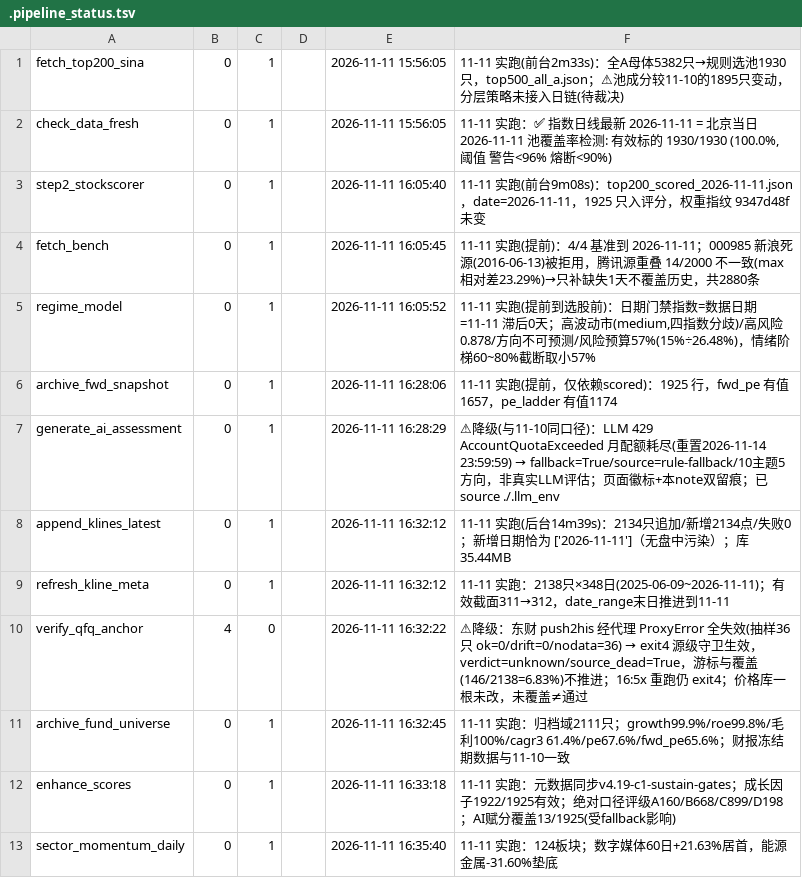
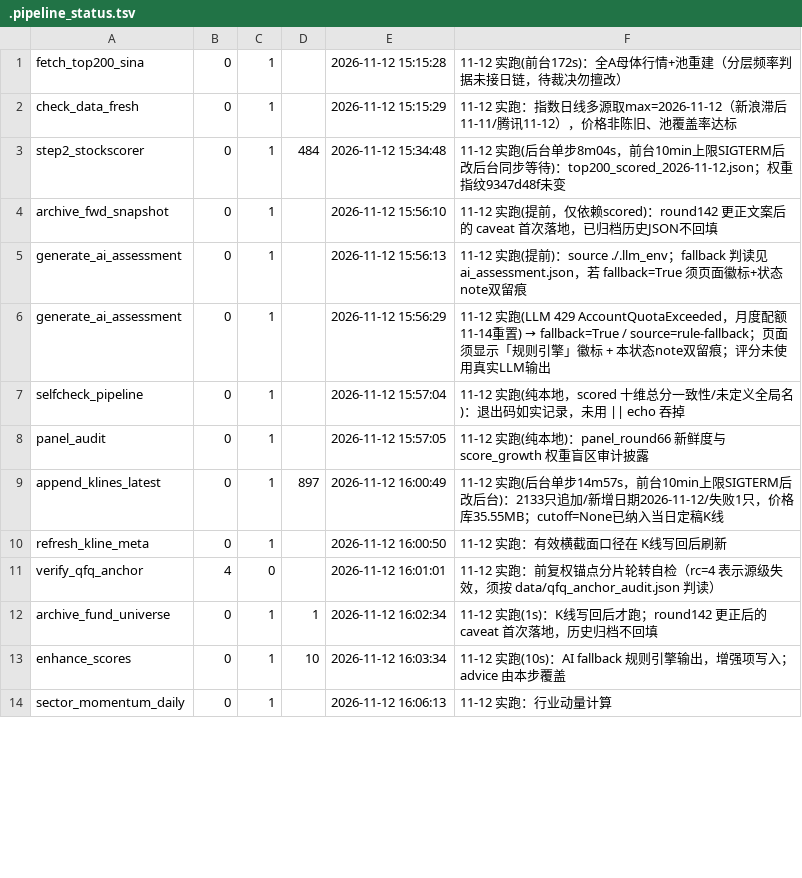
Before and after one commit to cyz87687/stock-top200-report, a TSV file: .pipeline_status.tsv, drawn as a sheet; only a part is shown; removed rows and columns are numbered as before the commit, all else as after; the diff covers the shown part only; the diff names each change by its address in the sheet, - before the commit and + after, or states it on an @@ line.

```diff
--- a/.pipeline_status.tsv
+++ b/.pipeline_status.tsv
-E1: 2026-11-11 15:56:05
+E1: 2026-11-12 15:15:28
-F1: 11-11 实跑(前台2m33s)：全A母体5382只→规则选池1930只，top500_all_a.json；⚠池成分较11-10的1895只变动，分层策略未接入日链(待裁决)
+F1: 11-12 实跑(前台172s)：全A母体行情+池重建（分层频率判据未接日链，待裁决勿擅改）
-E2: 2026-11-11 15:56:05
+E2: 2026-11-12 15:15:29
-F2: 11-11 实跑：✅ 指数日线最新 2026-11-11 = 北京当日 2026-11-11 池覆盖率检测: 有效标的 1930/1930 (100.0%, 阈值 警告<96% 熔断<90%)
+F2: 11-12 实跑：指数日线多源取max=2026-11-12（新浪滞后11-11/腾讯11-12），价格非陈旧、池覆盖率达标
-D3: (empty)
+D3: 484
-E3: 2026-11-11 16:05:40
+E3: 2026-11-12 15:34:48
-F3: 11-11 实跑(前台9m08s)：top200_scored_2026-11-11.json，date=2026-11-11，1925 只入评分，权重指纹 9347d48f 未…
+F3: 11-12 实跑(后台单步8m04s，前台10min上限SIGTERM后改后台同步等待)：top200_scored_2026-11-12.json；权重指纹9347d48f未…
-row 4: fetch_bench | 0 | 1 |  | 2026-11-11 16:05:45 | 11-11 实跑(提前)：4/4 基准到 2026-11-11；000985 新浪死源(2016-06-13)被拒用，腾讯源重叠 14/2000 不一致(max相对差23.29%)→只补缺失1天不覆盖历史，共2880条
-row 5: regime_model | 0 | 1 |  | 2026-11-11 16:05:52 | 11-11 实跑(提前到选股前)：日期门禁指数=数据日期=11-11 滞后0天；高波动市(medium,四指数分歧)/高风险0.878/方向不可预测/风险预算57%(15%÷26.48%)，情绪阶梯60~80%截断取小57%
-E4: 2026-11-11 16:28:06
+E4: 2026-11-12 15:56:10
-F4: 11-11 实跑(提前，仅依赖scored)：1925 行，fwd_pe 有值1657，pe_ladder 有值1174
+F4: 11-12 实跑(提前，仅依赖scored)：round142 更正文案后的 caveat 首次落地，已归档历史JSON不回填
+row 5: generate_ai_assessment | 0 | 1 |  | 2026-11-12 15:56:13 | 11-12 实跑(提前)：source ./.llm_env；fallback 判读见 ai_assessment.json，若 fallback=True 须页面徽标+状态note双留痕
-E6: 2026-11-11 16:28:29
+E6: 2026-11-12 15:56:29
@@ F6: ⚠降级(与11-10同口径)：LLM 429 AccountQuotaExceeded 月配额耗尽(重置2026-11-14 23:59:59) → fallback=True/source=rule-fallback/10主题5方向，非真实LLM评估；页面徽标+本note双留痕；已 source ./.llm_env → 11-12 实跑(LLM 429 AccountQuotaExceeded，月度配额11-14重置) → fallback=True / source=rule-fallback；页面须显示「规则引擎」徽标 + 本状态note双留痕；评分未使用真实LLM输出 @@
+row 7: selfcheck_pipeline | 0 | 1 |  | 2026-11-12 15:57:04 | 11-12 实跑(纯本地，scored 十维总分一致性/未定义全局名)：退出码如实记录，未用 || echo 吞掉
+row 8: panel_audit | 0 | 1 |  | 2026-11-12 15:57:05 | 11-12 实跑(纯本地)：panel_round66 新鲜度与 score_growth 权重盲区审计披露
-D9: (empty)
+D9: 897
-E9: 2026-11-11 16:32:12
+E9: 2026-11-12 16:00:49
-F9: 11-11 实跑(后台14m39s)：2134只追加/新增2134点/失败0；新增日期恰为 ['2026-11-11']（无盘中污染）；库 35.44MB
+F9: 11-12 实跑(后台单步14m57s，前台10min上限SIGTERM后改后台)：2133只追加/新增日期2026-11-12/失败1只，价格库35.55MB；cutoff=None已纳入当日定稿K线
-E10: 2026-11-11 16:32:12
+E10: 2026-11-12 16:00:50
-F10: 11-11 实跑：2138只×348日(2025-06-09~2026-11-11)；有效截面311→312，date_range末日推进到11-11
+F10: 11-12 实跑：有效横截面口径在 K线写回后刷新
-E11: 2026-11-11 16:32:22
+E11: 2026-11-12 16:01:01
@@ F11: ⚠降级：东财 push2his 经代理 ProxyError 全失效(抽样36只 ok=0/drift=0/nodata=36) → exit4 源级守卫生效，verdict=unknown/source_dead=True，游标与覆盖(146/2138=6.83%)不推进；16:5x 重跑仍 exit4；价格库一根未改，未覆盖≠通过 → 11-12 实跑：前复权锚点分片轮转自检（rc=4 表示源级失效，须按 data/qfq_anchor_audit.json 判读） @@
-D12: (empty)
+D12: 1
-E12: 2026-11-11 16:32:45
+E12: 2026-11-12 16:02:34
-F12: 11-11 实跑：归档域2111只；growth99.9%/roe99.8%/毛利100%/cagr3 61.4%/pe67.6%/fwd_pe65.6%；财报冻结期数据与11-10一致
+F12: 11-12 实跑(1s)：K线写回后才跑；round142 更正后的 caveat 首次落地，历史归档不回填
-D13: (empty)
+D13: 10
-E13: 2026-11-11 16:33:18
+E13: 2026-11-12 16:03:34
-F13: 11-11 实跑：元数据同步v4.19-c1-sustain-gates；成长因子1922/1925有效；绝对口径评级A160/B668/C899/D198；AI赋分覆盖13/1925(受fallback影响)
+F13: 11-12 实跑(10s)：AI fallback 规则引擎输出，增强项写入；advice 由本步覆盖
-E14: 2026-11-11 16:35:40
+E14: 2026-11-12 16:06:13
-F14: 11-11 实跑：124板块；数字媒体60日+21.63%居首，能源金属-31.60%垫底
+F14: 11-12 实跑：行业动量计算
```
Also changed, not shown: 5 added rows, 1 removed row and 25 edited cells elsewhere in this file, 18 other files.
